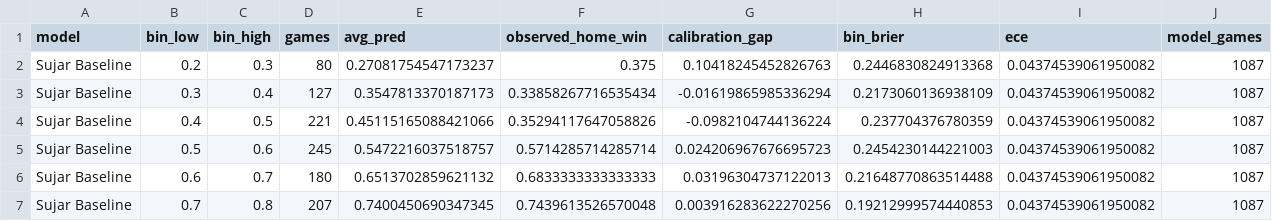
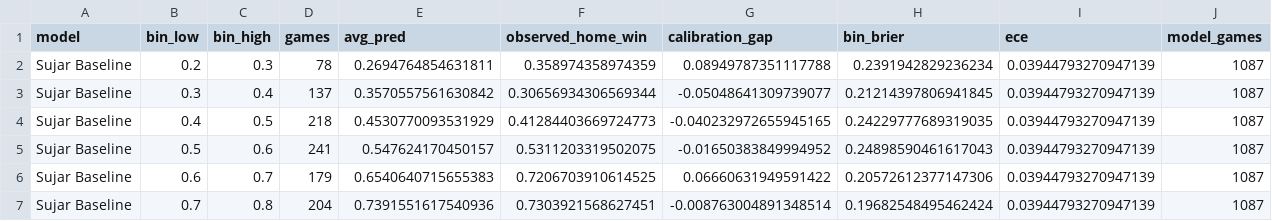
Before and after one commit to levine26/nfl-forecast-model, a CSV file: outputs/calibration.csv, drawn as a sheet; only a part is shown; the diff covers the shown part only.

```diff
--- a/outputs/calibration.csv
+++ b/outputs/calibration.csv
@@ -1,7 +1,7 @@
 model,bin_low,bin_high,games,avg_pred,observed_home_win,calibration_gap,bin_brier,ece,model_games
-Sujar Baseline,0.2,0.3,80,0.27081754547173237,0.375,0.10418245452826763,0.2446830824913368,0.04374539061950082,1087
-Sujar Baseline,0.3,0.4,127,0.3547813370187173,0.33858267716535434,-0.01619865985336294,0.2173060136938109,0.04374539061950082,1087
-Sujar Baseline,0.4,0.5,221,0.45115165088421066,0.35294117647058826,-0.0982104744136224,0.237704376780359,0.04374539061950082,1087
-Sujar Baseline,0.5,0.6,245,0.5472216037518757,0.5714285714285714,0.024206967676695723,0.2454230144221003,0.04374539061950082,1087
-Sujar Baseline,0.6,0.7,180,0.6513702859621132,0.6833333333333333,0.03196304737122013,0.21648770863514488,0.04374539061950082,1087
-Sujar Baseline,0.7,0.8,207,0.7400450690347345,0.7439613526570048,0.003916283622270256,0.19212999574440853,0.04374539061950082,1087
+Sujar Baseline,0.2,0.3,78,0.2694764854631811,0.358974358974359,0.08949787351117788,0.2391942829236234,0.03944793270947139,1087
+Sujar Baseline,0.3,0.4,137,0.3570557561630842,0.30656934306569344,-0.05048641309739077,0.21214397806941845,0.03944793270947139,1087
+Sujar Baseline,0.4,0.5,218,0.4530770093531929,0.41284403669724773,-0.040232972655945165,0.24229777689319035,0.03944793270947139,1087
+Sujar Baseline,0.5,0.6,241,0.547624170450157,0.5311203319502075,-0.01650383849994952,0.24898590461617043,0.03944793270947139,1087
+Sujar Baseline,0.6,0.7,179,0.6540640715655383,0.7206703910614525,0.06660631949591422,0.20572612377147306,0.03944793270947139,1087
+Sujar Baseline,0.7,0.8,204,0.7391551617540936,0.7303921568627451,-0.008763004891348514,0.19682548495462424,0.03944793270947139,1087
```
Also changed, not shown: 1 added row and 89 edited cells elsewhere in this file, outputs/confidence_diagnostics.csv, outputs/movement_attribution.csv, 10 other files.
